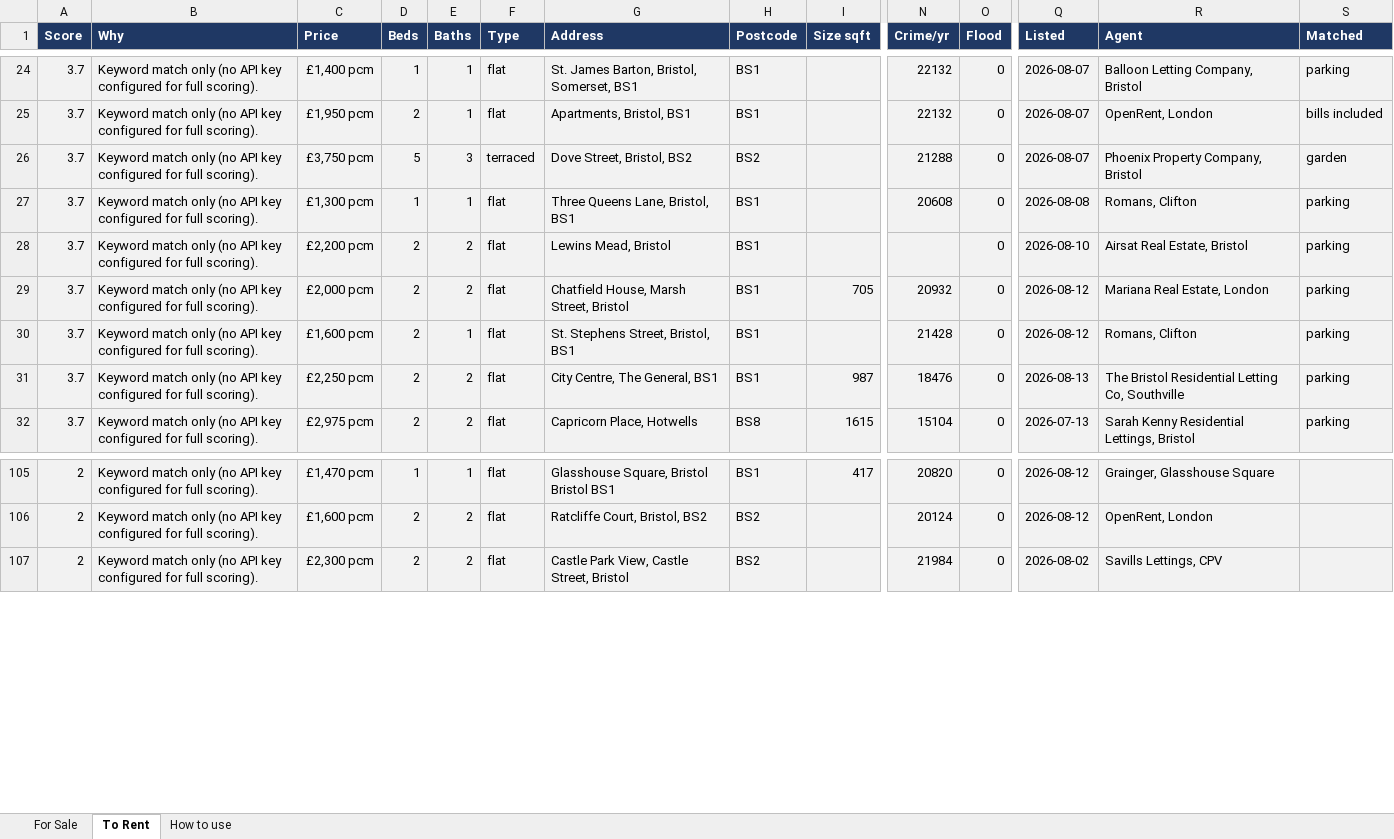
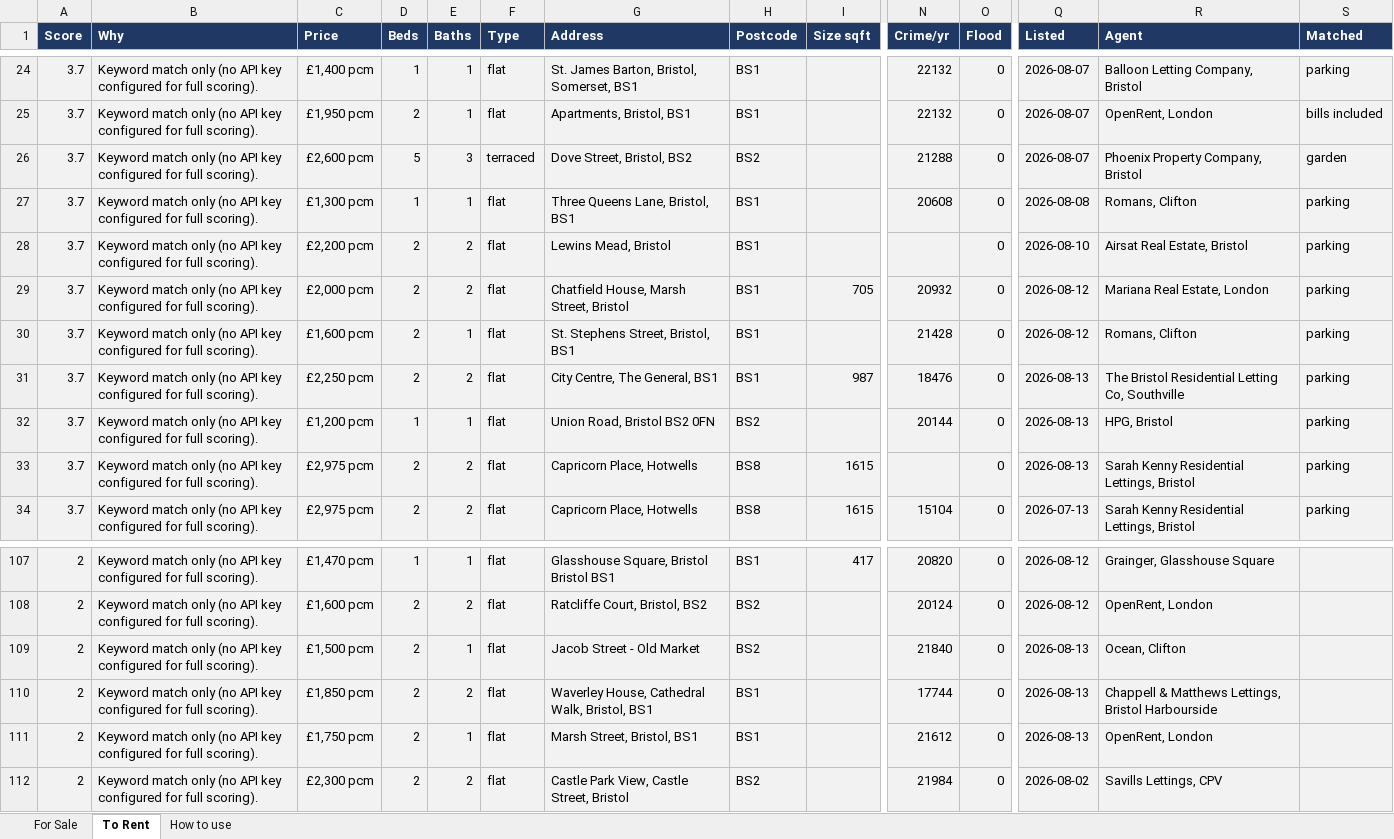
Before and after one commit to dcracknell/house_finder, an Excel workbook: data/houses.xlsx, sheet To Rent, drawn as a sheet; only a part is shown, gaps mark what is left out; values as stored, in another font and other column widths than the file's, no borders; rows hold the shown columns only; the diff names each change by its address in the sheet, - before the commit and + after, or states it on an @@ line.

```diff
--- a/data/houses.xlsx (sheet To Rent)
+++ b/data/houses.xlsx (sheet To Rent)
-C26 (Price): £3,750 pcm
+C26 (Price): £2,600 pcm
+row 32: 3.7 | Keyword match only (no API key configured for full scoring). | £1,200 pcm | 1 | 1 | flat | Union Road, Bristol BS2 0FN | BS2 |  | 20144 | 0 | 2026-08-13 | HPG, Bristol | parking
+row 33: 3.7 | Keyword match only (no API key configured for full scoring). | £2,975 pcm | 2 | 2 | flat | Capricorn Place, Hotwells | BS8 | 1615 |  | 0 | 2026-08-13 | Sarah Kenny Residential Lettings, Bristol | parking
+row 109: 2 | Keyword match only (no API key configured for full scoring). | £1,500 pcm | 2 | 1 | flat | Jacob Street - Old Market | BS2 |  | 21840 | 0 | 2026-08-13 | Ocean, Clifton
+row 110: 2 | Keyword match only (no API key configured for full scoring). | £1,850 pcm | 2 | 2 | flat | Waverley House, Cathedral Walk, Bristol, BS1 | BS1 |  | 17744 | 0 | 2026-08-13 | Chappell & Matthews Lettings, Bristol Harbourside
+row 111: 2 | Keyword match only (no API key configured for full scoring). | £1,750 pcm | 2 | 1 | flat | Marsh Street, Bristol, BS1 | BS1 |  | 21612 | 0 | 2026-08-13 | OpenRent, London
```
Also changed, not shown: hidden cells, 3 other files.
